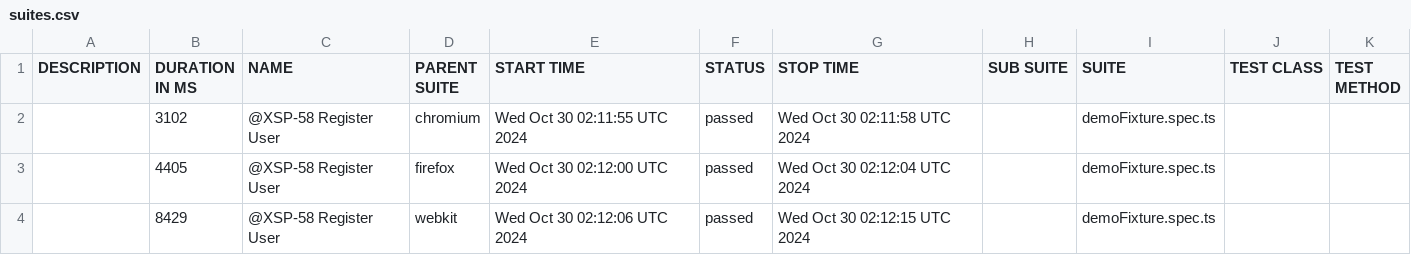
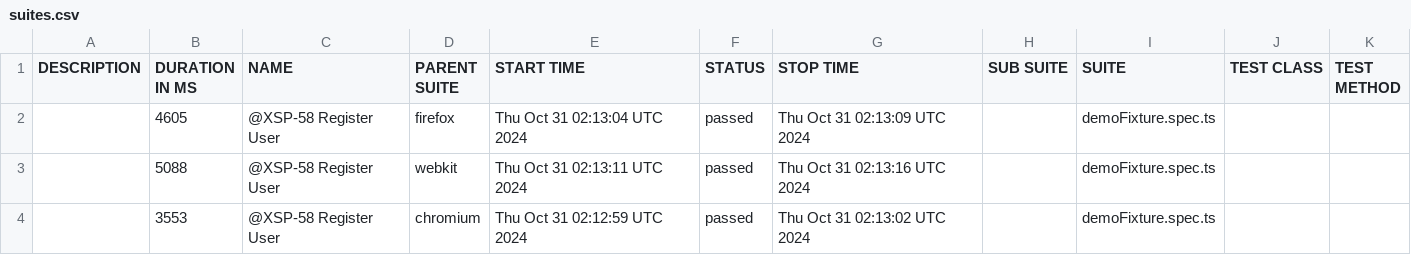
Before and after one commit to Mriama/TutoPlaywright, a CSV file: data/suites.csv, drawn as a sheet.

```diff
--- a/data/suites.csv
+++ b/data/suites.csv
@@ -1,4 +1,4 @@
 "DESCRIPTION","DURATION IN MS","NAME","PARENT SUITE","START TIME","STATUS","STOP TIME","SUB SUITE","SUITE","TEST CLASS","TEST METHOD"
-"","3102","@XSP-58 Register User","chromium","Wed Oct 30 02:11:55 UTC 2024","passed","Wed Oct 30 02:11:58 UTC 2024","","demoFixture.spec.ts","",""
-"","4405","@XSP-58 Register User","firefox","Wed Oct 30 02:12:00 UTC 2024","passed","Wed Oct 30 02:12:04 UTC 2024","","demoFixture.spec.ts","",""
-"","8429","@XSP-58 Register User","webkit","Wed Oct 30 02:12:06 UTC 2024","passed","Wed Oct 30 02:12:15 UTC 2024","","demoFixture.spec.ts","",""
+"","4605","@XSP-58 Register User","firefox","Thu Oct 31 02:13:04 UTC 2024","passed","Thu Oct 31 02:13:09 UTC 2024","","demoFixture.spec.ts","",""
+"","5088","@XSP-58 Register User","webkit","Thu Oct 31 02:13:11 UTC 2024","passed","Thu Oct 31 02:13:16 UTC 2024","","demoFixture.spec.ts","",""
+"","3553","@XSP-58 Register User","chromium","Thu Oct 31 02:12:59 UTC 2024","passed","Thu Oct 31 02:13:02 UTC 2024","","demoFixture.spec.ts","",""
```
Also changed, not shown: 20 other files.
